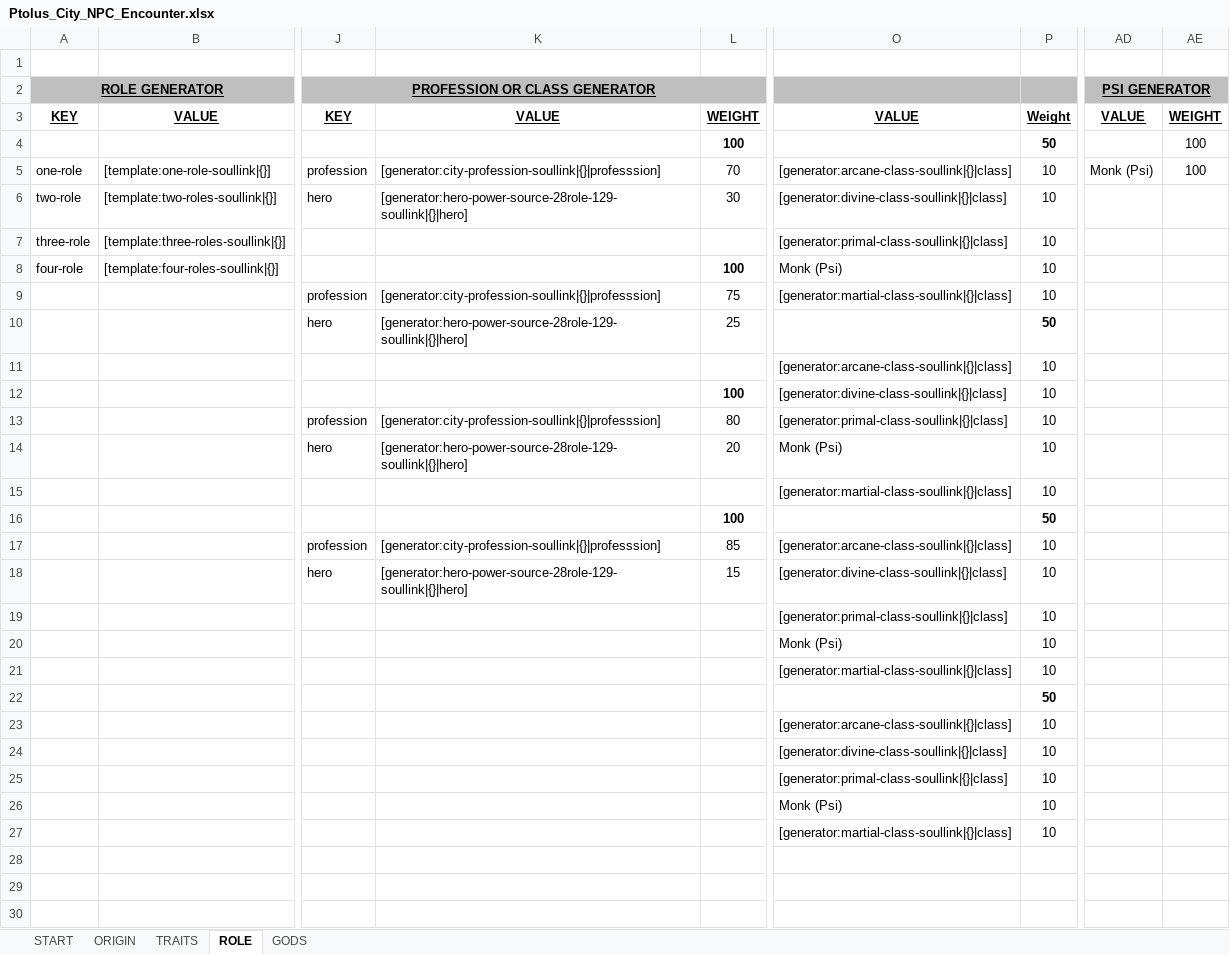
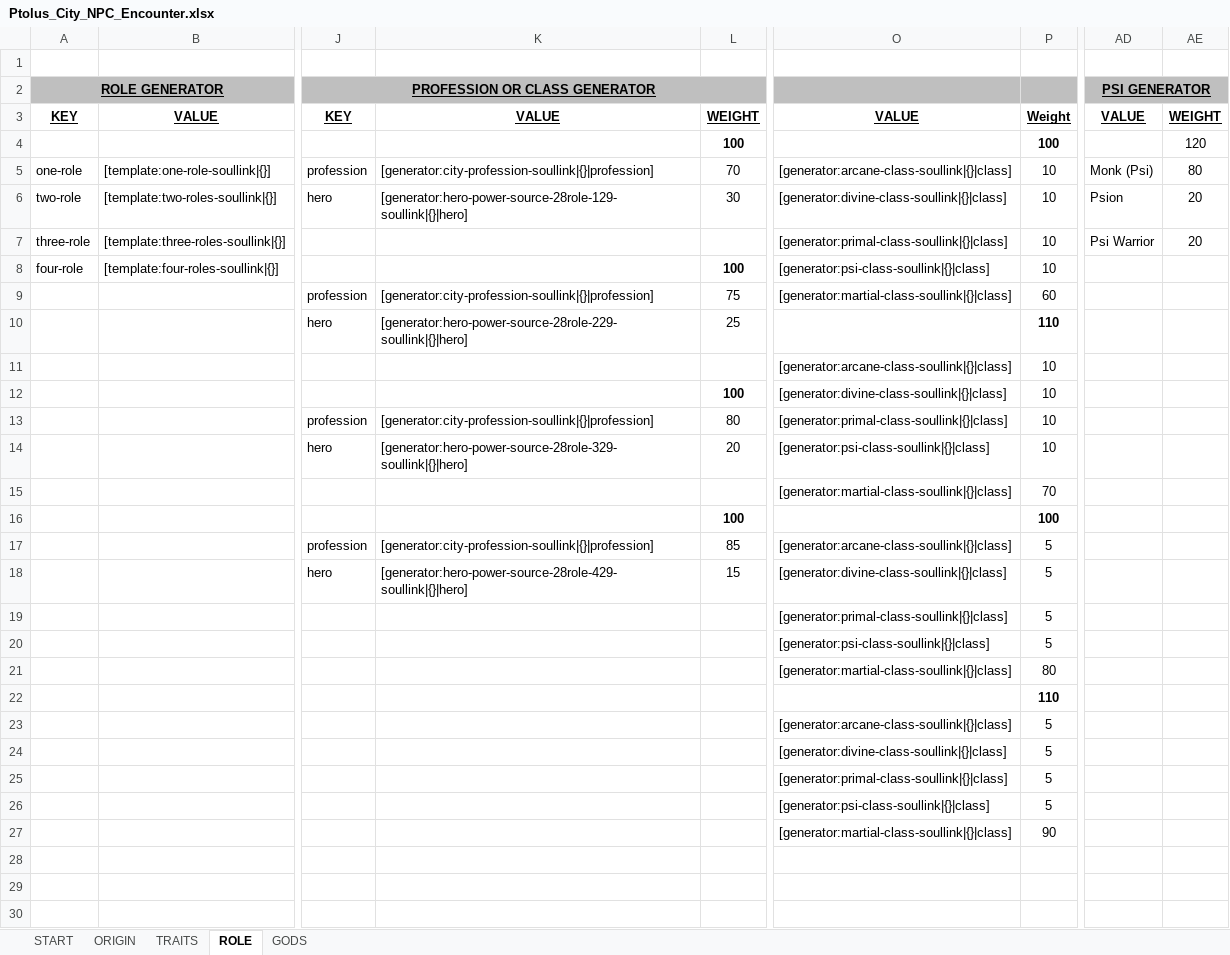
Before and after one commit to Kordishal/world-anvil-generators, an Excel workbook: city-npc/Ptolus_City_NPC_Encounter.xlsx, sheet ROLE, drawn as a sheet; only a part is shown, gaps mark what is left out; values as stored, in another font and other column widths than the file's, no borders; the diff names each change by its address in the sheet, - before the commit and + after, or states it on an @@ line.

Commit message:
update roles for ptolus

```diff
--- a/city-npc/Ptolus_City_NPC_Encounter.xlsx (sheet ROLE)
+++ b/city-npc/Ptolus_City_NPC_Encounter.xlsx (sheet ROLE)
-P4: 50
+P4: 100
-AE4: 100
+AE4: 120
-K5: [generator:city-profession-soullink|{}|professsion]
+K5: [generator:city-profession-soullink|{}|profession]
-AE5: 100
+AE5: 80
-AD6 (PSI GENERATOR): (empty)
+AD6 (PSI GENERATOR): Psion
-AE6:AE7: (empty)
+AE6:AE7: 20
-AD7 (PSI GENERATOR): (empty)
+AD7 (PSI GENERATOR): Psi Warrior
-O8: Monk (Psi)
+O8: [generator:psi-class-soullink|{}|class]
-K9: [generator:city-profession-soullink|{}|professsion]
+K9: [generator:city-profession-soullink|{}|profession]
-P9: 10
+P9: 60
-K10: [generator:hero-power-source-28role-129-soullink|{}|hero]
+K10: [generator:hero-power-source-28role-229-soullink|{}|hero]
-P10: 50
+P10: 110
-K13: [generator:city-profession-soullink|{}|professsion]
+K13: [generator:city-profession-soullink|{}|profession]
-K14: [generator:hero-power-source-28role-129-soullink|{}|hero]
+K14: [generator:hero-power-source-28role-329-soullink|{}|hero]
-O14: Monk (Psi)
+O14: [generator:psi-class-soullink|{}|class]
-P15: 10
+P15: 70
-P16: 50
+P16: 100
-K17: [generator:city-profession-soullink|{}|professsion]
+K17: [generator:city-profession-soullink|{}|profession]
-P17:P20: 10
+P17:P20: 5
-K18: [generator:hero-power-source-28role-129-soullink|{}|hero]
+K18: [generator:hero-power-source-28role-429-soullink|{}|hero]
-O20: Monk (Psi)
+O20: [generator:psi-class-soullink|{}|class]
-P21: 10
+P21: 80
-P22: 50
+P22: 110
-P23:P26: 10
+P23:P26: 5
-O26: Monk (Psi)
+O26: [generator:psi-class-soullink|{}|class]
-P27: 10
+P27: 90
```
Also changed, not shown: sheet GODS, formulas that keep their value, charts or pictures, 13 other files.
